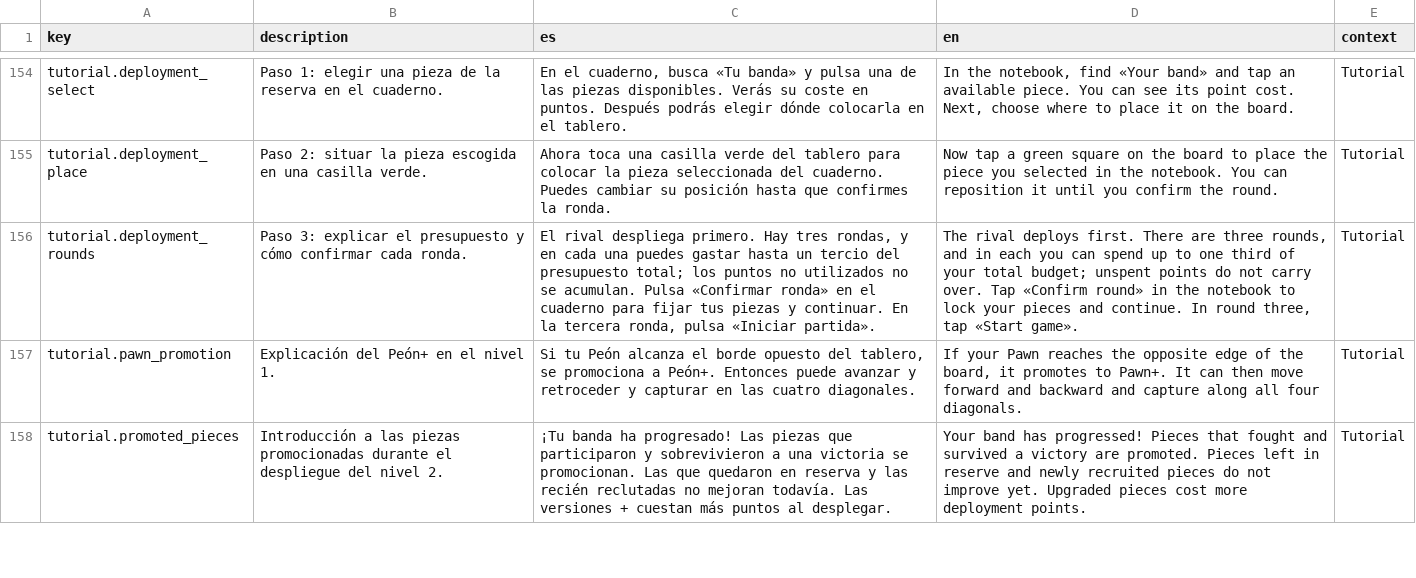
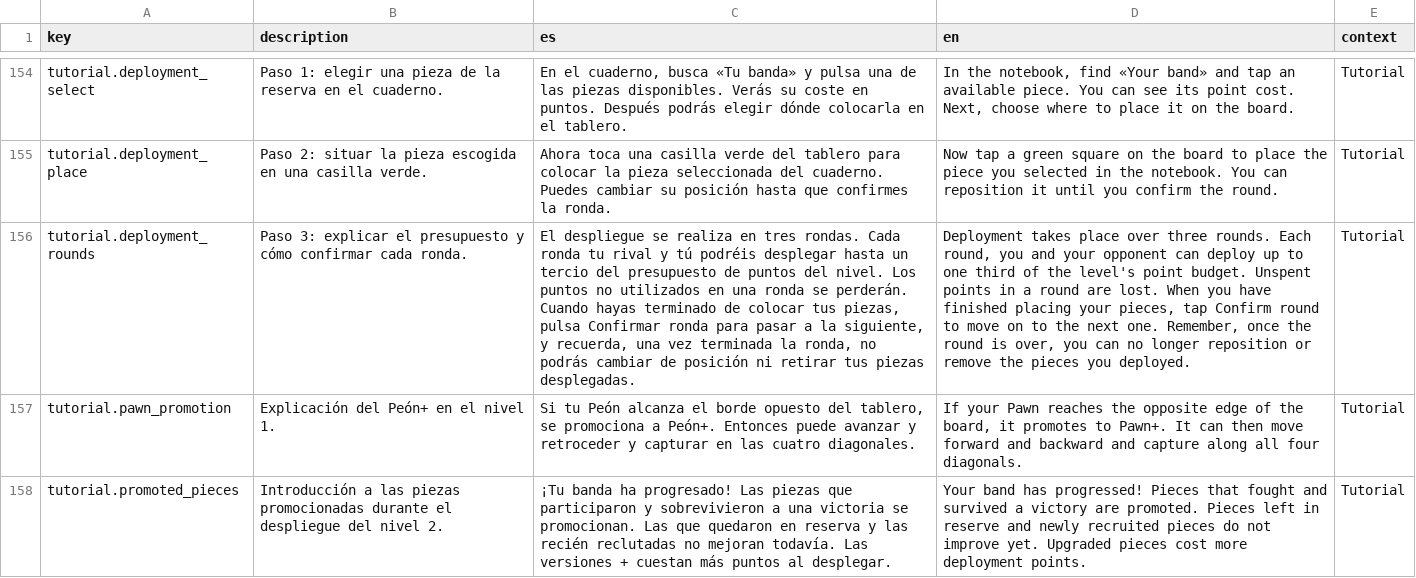
Before and after one commit to diegosdlc/Turn-Over, a CSV file: locales/texts.csv, drawn as a sheet; only a part is shown, gaps mark what is left out; the diff names each change by its address in the sheet, - before the commit and + after, or states it on an @@ line.

Commit message:
Fix deployment round tutorial: locales/texts.csv

```diff
--- a/locales/texts.csv
+++ b/locales/texts.csv
-C156 (es): El rival despliega primero. Hay tres rondas, y en cada una puedes gastar hasta un tercio del presupuesto total; los puntos no utilizados no se acumulan. Pulsa «Confirmar ronda» en el cuaderno para fijar tus piezas y continuar. En la tercera ronda, pulsa «Iniciar partida».
+C156 (es): El despliegue se realiza en tres rondas. Cada ronda tu rival y tú podréis desplegar hasta un tercio del presupuesto de puntos del nivel. Los puntos no utilizados en una ronda se perderán. Cuando hayas terminado de colocar tus piezas, pulsa Confirmar ronda para pasar a la siguiente, y recuerda, una vez terminada la ronda, no podrás cambiar de posición ni retirar tus piezas desplegadas.
-D156 (en): The rival deploys first. There are three rounds, and in each you can spend up to one third of your total budget; unspent points do not carry over. Tap «Confirm round» in the notebook to lock your pieces and continue. In round three, tap «Start game».
+D156 (en): Deployment takes place over three rounds. Each round, you and your opponent can deploy up to one third of the level's point budget. Unspent points in a round are lost. When you have finished placing your pieces, tap Confirm round to move on to the next one. Remember, once the round is over, you can no longer reposition or remove the pieces you deployed.
```
